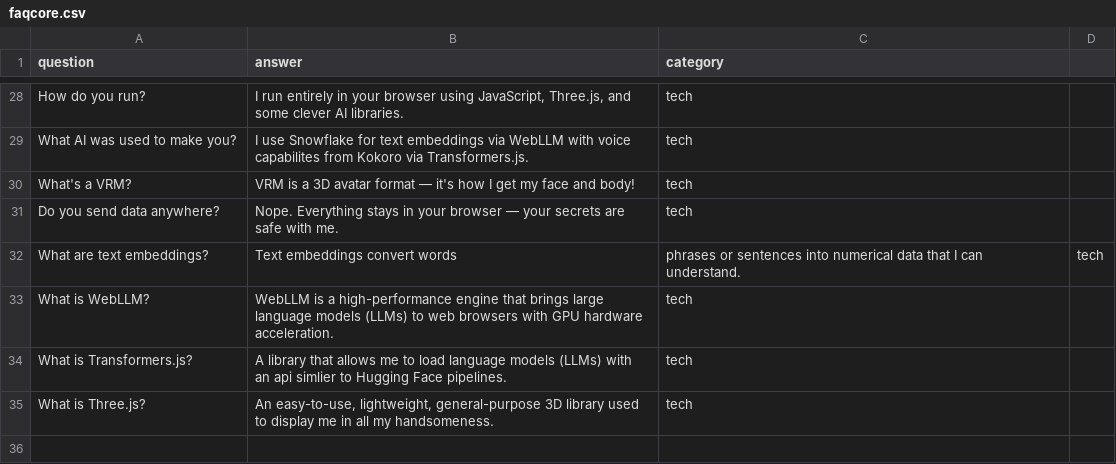
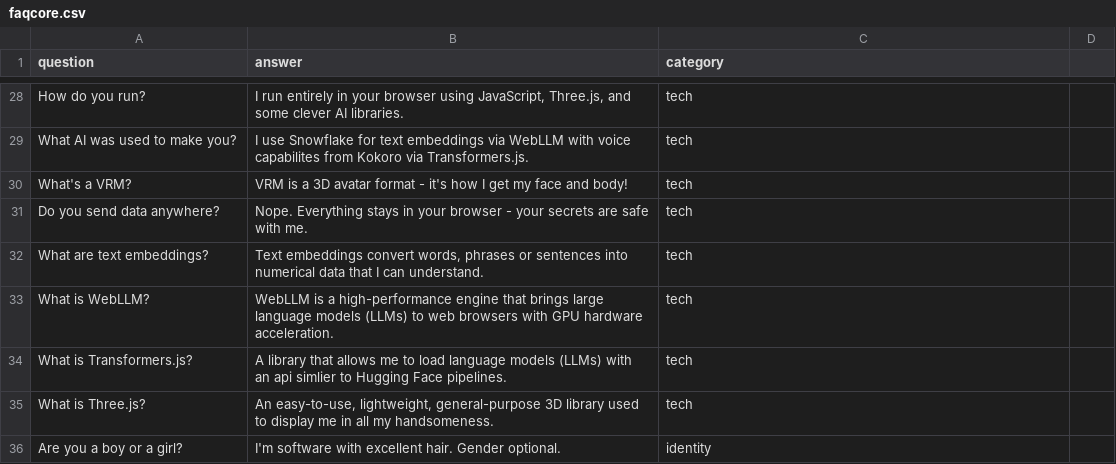
Before and after one commit to kdjunkit2/building-bob, a CSV file: bob/data/faqcore.csv, drawn as a sheet; only a part is shown, gaps mark what is left out; the diff covers the shown part only.

Commit message:
Added browser based TTS and code comments

```diff
--- a/bob/data/faqcore.csv
+++ b/bob/data/faqcore.csv
@@ -29,5 +29,5 @@ How do you run?,"I run entirely in your browser using JavaScript, Three.js, and
 What AI was used to make you?, I use Snowflake for text embeddings via WebLLM with voice capabilites from Kokoro via Transformers.js., tech
-What's a VRM?,VRM is a 3D avatar format — it's how I get my face and body!,tech
-Do you send data anywhere?,Nope. Everything stays in your browser — your secrets are safe with me.,tech
-What are text embeddings?, Text embeddings convert words, phrases or sentences into numerical data that I can understand., tech
+What's a VRM?,VRM is a 3D avatar format - it's how I get my face and body!,tech
+Do you send data anywhere?,Nope. Everything stays in your browser - your secrets are safe with me.,tech
+What are text embeddings?,"Text embeddings convert words, phrases or sentences into numerical data that I can understand.", tech
 What is WebLLM?,WebLLM is a high-performance engine that brings large language models (LLMs) to web browsers with GPU hardware acceleration., tech
@@ -35 +35,2 @@ What is Transformers.js?,A library that allows me to load language models (LLMs)
 What is Three.js?,"An easy-to-use, lightweight, general-purpose 3D library used to display me in all my handsomeness.", tech
+Are you a boy or a girl?, I'm software with excellent hair. Gender optional.,identity
```
Also changed, not shown: 14 edited cells elsewhere in this file, 9 other files.
